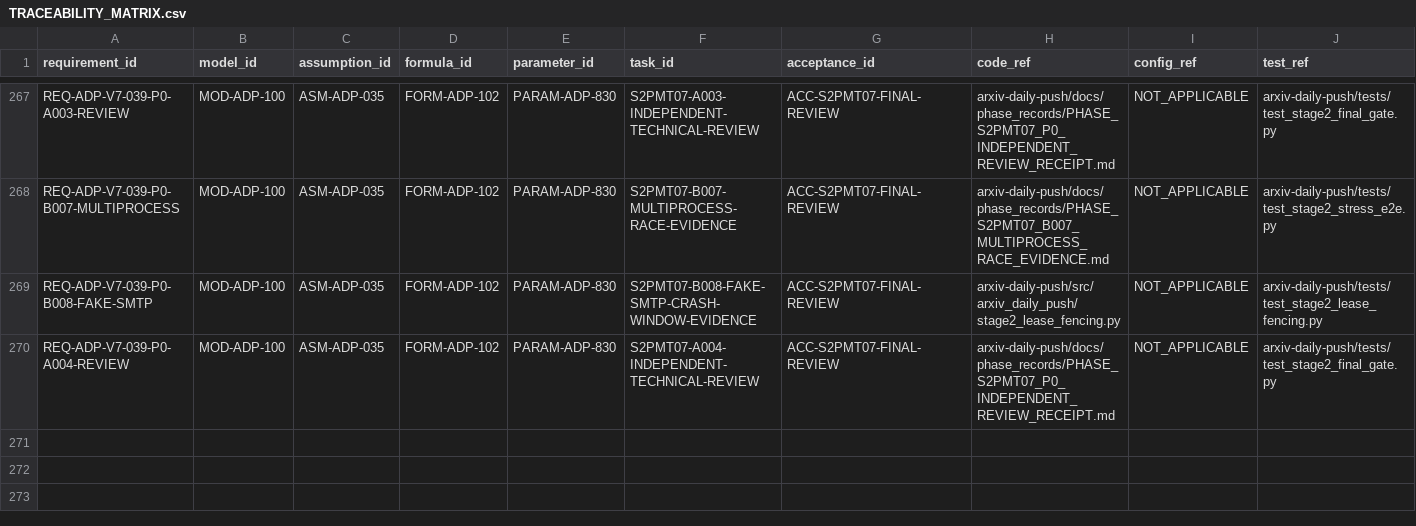
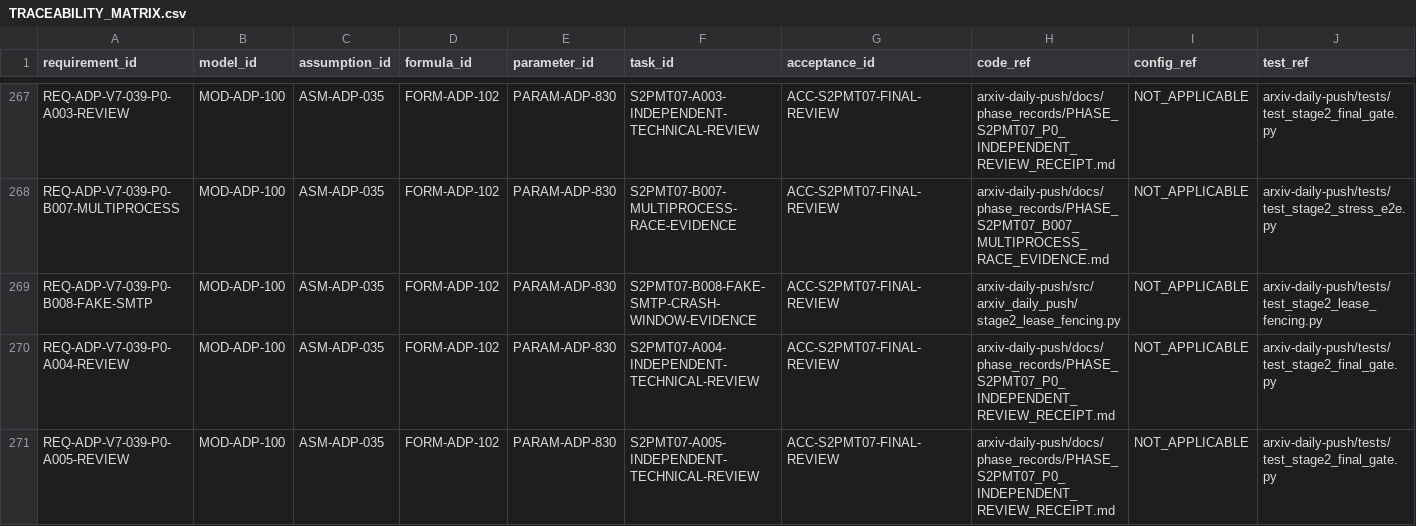
Before and after one commit to LinzeColin/MetaDatabase, a CSV file: arxiv-daily-push/docs/governance/TRACEABILITY_MATRIX.csv, drawn as a sheet; only a part is shown, gaps mark what is left out; rows hold the shown columns only; the diff names each change by its address in the sheet, - before the commit and + after, or states it on an @@ line.

Commit message:
Record ADP A005 technical review

```diff
--- a/arxiv-daily-push/docs/governance/TRACEABILITY_MATRIX.csv
+++ b/arxiv-daily-push/docs/governance/TRACEABILITY_MATRIX.csv
+row 271: REQ-ADP-V7-039-P0-A005-REVIEW | MOD-ADP-100 | ASM-ADP-035 | FORM-ADP-102 | PARAM-ADP-830 | S2PMT07-A005-INDEPENDENT-TECHNICAL-REVIEW | ACC-S2PMT07-FINAL-REVIEW | arxiv-daily-push/docs/phase_records/PHASE_S2PMT07_P0_INDEPENDENT_REVIEW_RECEIPT.md | NOT_APPLICABLE | arxiv-daily-push/tests/test_stage2_final_gate.py
```
Also changed, not shown: 30 other files.
